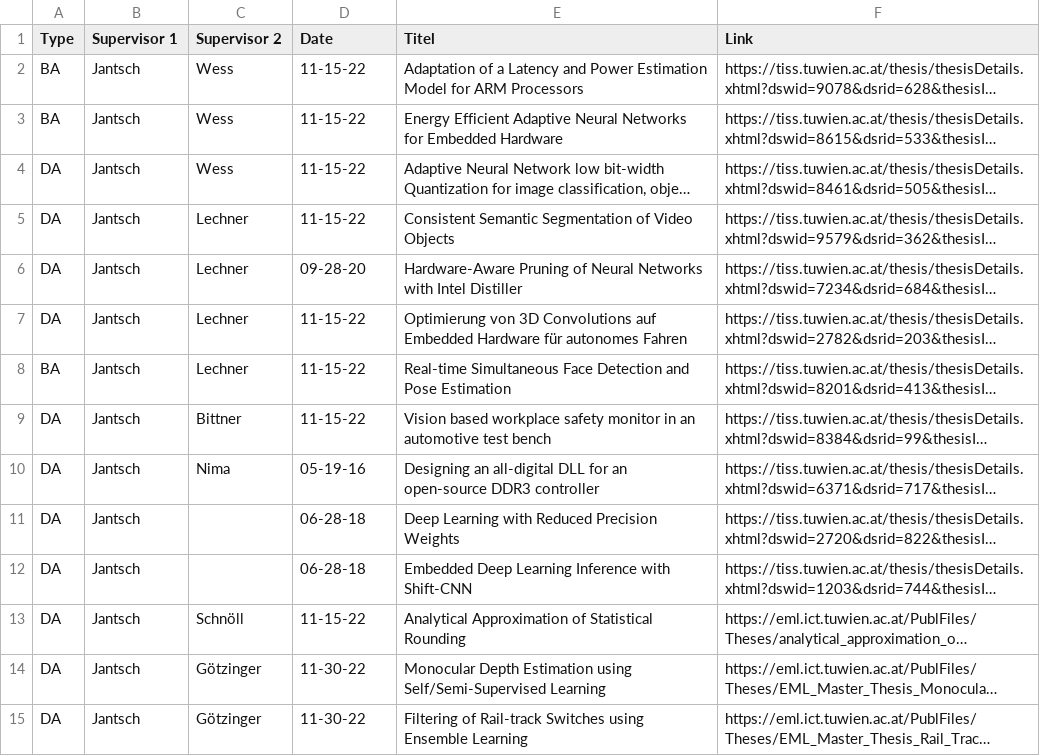
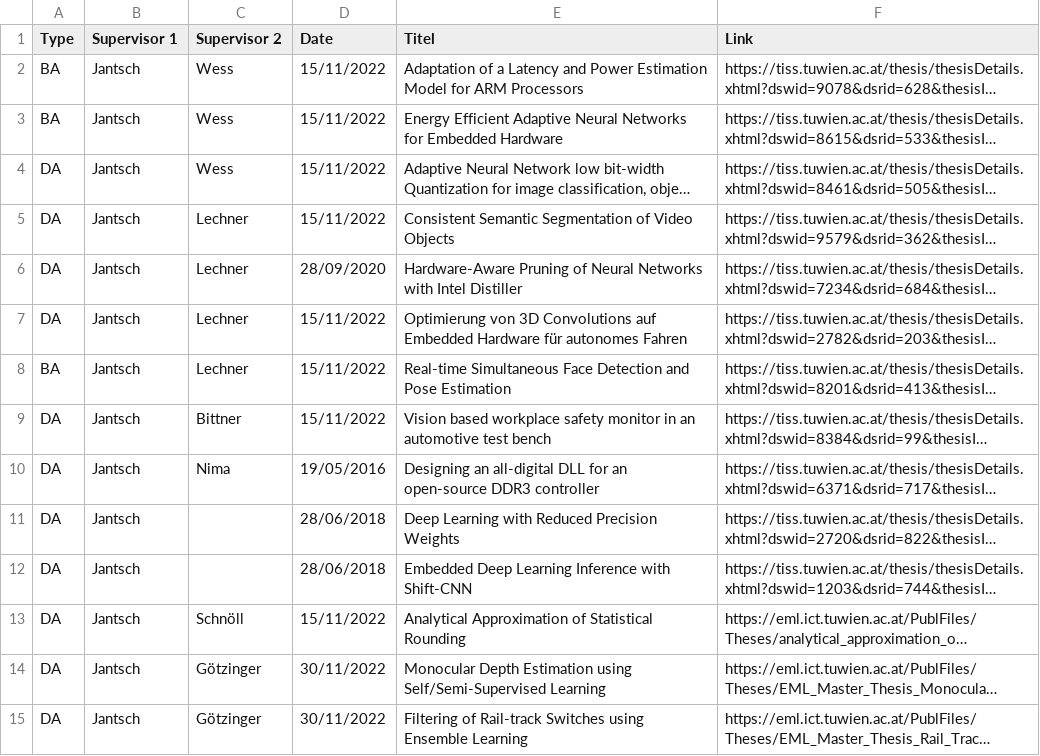
Before and after one commit to embedded-machine-learning/webpage, a CSV file: _data/OpenTheses.csv, drawn as a sheet; long unchanged cells end in …; the diff names each change by its address in the sheet, - before the commit and + after, or states it on an @@ line.

```diff
--- a/_data/OpenTheses.csv
+++ b/_data/OpenTheses.csv
-D2:D5 (Date): 11-15-22
+D2:D5 (Date): 15/11/2022
-D6 (Date): 09-28-20
+D6 (Date): 28/09/2020
-D7:D9 (Date): 11-15-22
+D7:D9 (Date): 15/11/2022
-D10 (Date): 05-19-16
+D10 (Date): 19/05/2016
-D11:D12 (Date): 06-28-18
+D11:D12 (Date): 28/06/2018
-D13 (Date): 11-15-22
+D13 (Date): 15/11/2022
-D14:D15 (Date): 11-30-22
+D14:D15 (Date): 30/11/2022
```
Also changed, not shown: 7 other files.
